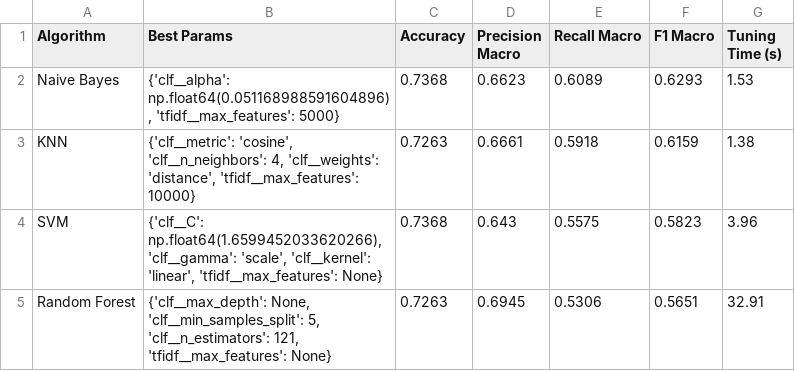
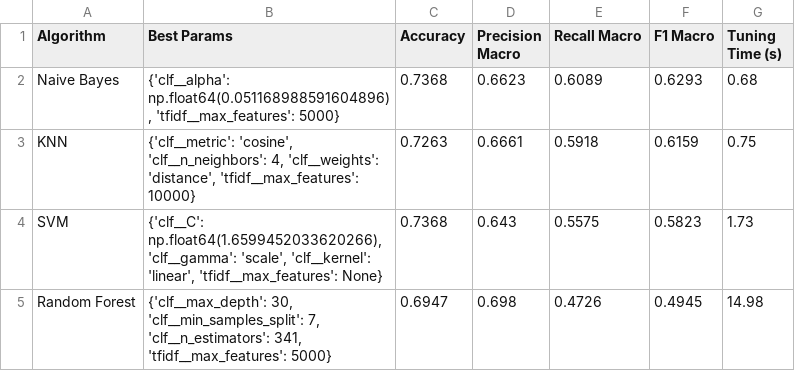
Before and after one commit to Put3r4/Analisis-Sentimen_Kartu_Sumbawa_Pintar, a CSV file: notebook/model/summary_sentimen.csv, drawn as a sheet.

```diff
--- a/notebook/model/summary_sentimen.csv
+++ b/notebook/model/summary_sentimen.csv
@@ -1,5 +1,5 @@
 Algorithm,Best Params,Accuracy,Precision Macro,Recall Macro,F1 Macro,Tuning Time (s)
-Naive Bayes,"{'clf__alpha': np.float64(0.051168988591604896), 'tfidf__max_features': 5000}",0.7368,0.6623,0.6089,0.6293,1.53
-KNN,"{'clf__metric': 'cosine', 'clf__n_neighbors': 4, 'clf__weights': 'distance', 'tfidf__max_features': 10000}",0.7263,0.6661,0.5918,0.6159,1.38
-SVM,"{'clf__C': np.float64(1.6599452033620266), 'clf__gamma': 'scale', 'clf__kernel': 'linear', 'tfidf__max_features': None}",0.7368,0.643,0.5575,0.5823,3.96
-Random Forest,"{'clf__max_depth': None, 'clf__min_samples_split': 5, 'clf__n_estimators': 121, 'tfidf__max_features': None}",0.7263,0.6945,0.5306,0.5651,32.91
+Naive Bayes,"{'clf__alpha': np.float64(0.051168988591604896), 'tfidf__max_features': 5000}",0.7368,0.6623,0.6089,0.6293,0.68
+KNN,"{'clf__metric': 'cosine', 'clf__n_neighbors': 4, 'clf__weights': 'distance', 'tfidf__max_features': 10000}",0.7263,0.6661,0.5918,0.6159,0.75
+SVM,"{'clf__C': np.float64(1.6599452033620266), 'clf__gamma': 'scale', 'clf__kernel': 'linear', 'tfidf__max_features': None}",0.7368,0.643,0.5575,0.5823,1.73
+Random Forest,"{'clf__max_depth': 30, 'clf__min_samples_split': 7, 'clf__n_estimators': 341, 'tfidf__max_features': 5000}",0.6947,0.698,0.4726,0.4945,14.98
```
Also changed, not shown: notebook/model/summary_kategori_isu.csv, 14 other files.
